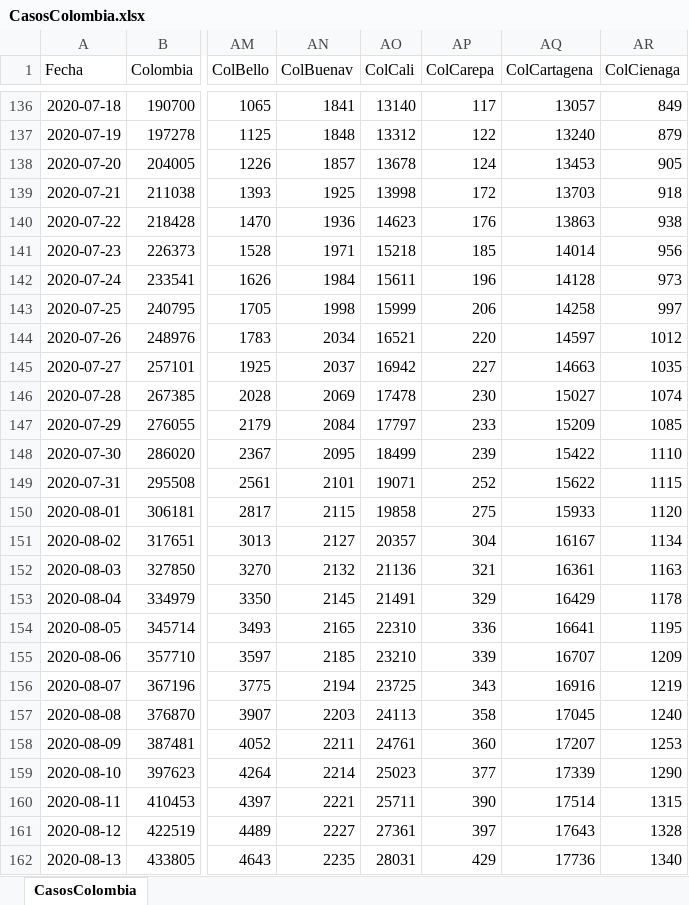
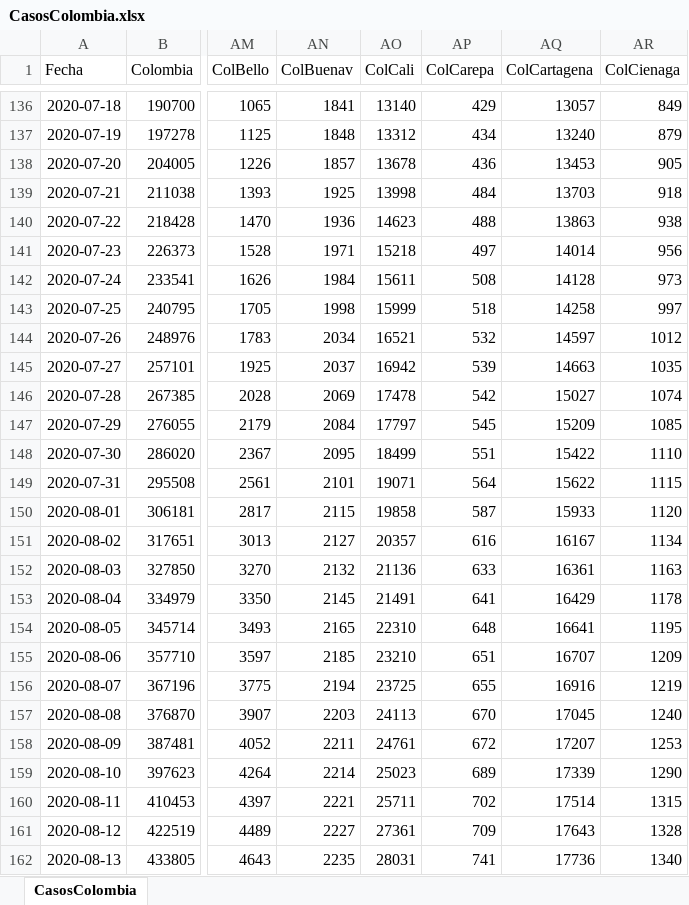
Before and after one commit to 1Alacer/covid, an Excel workbook: CasosColombia.xlsx, sheet CasosColombia, drawn as a sheet; only a part is shown, gaps mark what is left out; values as stored, in another font and other column widths than the file's, no borders; the diff covers the shown part only; the diff names each change by its address in the sheet, - before the commit and + after, or states it on an @@ line.

```diff
--- a/CasosColombia.xlsx (sheet CasosColombia)
+++ b/CasosColombia.xlsx (sheet CasosColombia)
-AP136 (ColCarepa): 117
+AP136 (ColCarepa): 429
-AP137 (ColCarepa): 122
+AP137 (ColCarepa): 434
-AP138 (ColCarepa): 124
+AP138 (ColCarepa): 436
-AP139 (ColCarepa): 172
+AP139 (ColCarepa): 484
-AP140 (ColCarepa): 176
+AP140 (ColCarepa): 488
-AP141 (ColCarepa): 185
+AP141 (ColCarepa): 497
-AP142 (ColCarepa): 196
+AP142 (ColCarepa): 508
-AP143 (ColCarepa): 206
+AP143 (ColCarepa): 518
-AP144 (ColCarepa): 220
+AP144 (ColCarepa): 532
-AP145 (ColCarepa): 227
+AP145 (ColCarepa): 539
-AP146 (ColCarepa): 230
+AP146 (ColCarepa): 542
-AP147 (ColCarepa): 233
+AP147 (ColCarepa): 545
-AP148 (ColCarepa): 239
+AP148 (ColCarepa): 551
-AP149 (ColCarepa): 252
+AP149 (ColCarepa): 564
-AP150 (ColCarepa): 275
+AP150 (ColCarepa): 587
-AP151 (ColCarepa): 304
+AP151 (ColCarepa): 616
-AP152 (ColCarepa): 321
+AP152 (ColCarepa): 633
-AP153 (ColCarepa): 329
+AP153 (ColCarepa): 641
-AP154 (ColCarepa): 336
+AP154 (ColCarepa): 648
-AP155 (ColCarepa): 339
+AP155 (ColCarepa): 651
-AP156 (ColCarepa): 343
+AP156 (ColCarepa): 655
-AP157 (ColCarepa): 358
+AP157 (ColCarepa): 670
-AP158 (ColCarepa): 360
+AP158 (ColCarepa): 672
-AP159 (ColCarepa): 377
+AP159 (ColCarepa): 689
-AP160 (ColCarepa): 390
+AP160 (ColCarepa): 702
-AP161 (ColCarepa): 397
+AP161 (ColCarepa): 709
-AP162 (ColCarepa): 429
+AP162 (ColCarepa): 741
```
Also changed, not shown: 1 added row and 114 edited cells elsewhere in this sheet, 1 other file.
